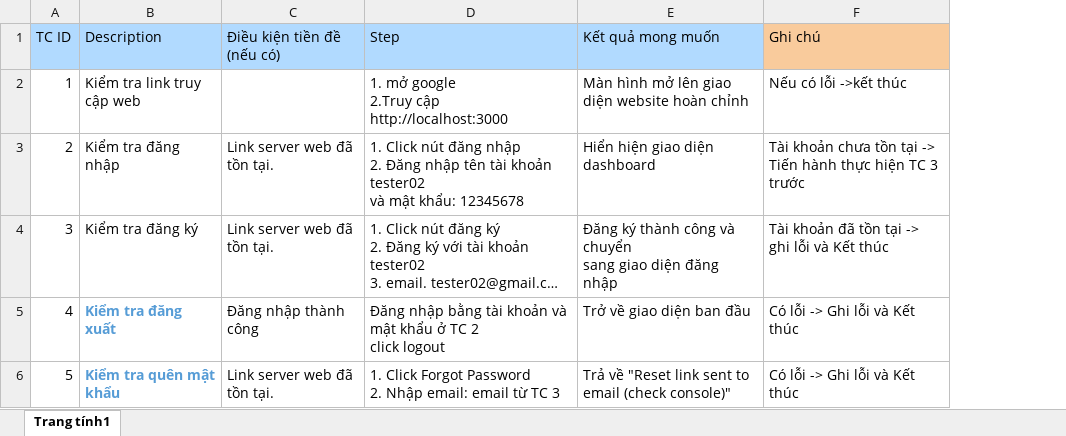
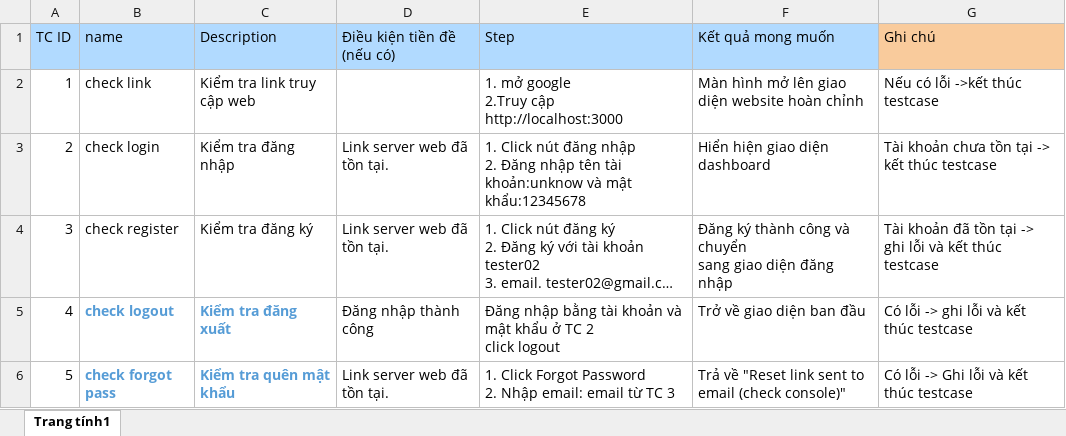
Before and after one commit to CTNone/Cokit-Edit, an Excel workbook: test tesrer ctn.xlsx, sheet Trang tính1, drawn as a sheet; long unchanged cells end in …; values as stored, in another font and other column widths than the file's, no borders; addresses are those after the commit; ↵ is a line break in a cell; the diff names each change by its address in the sheet, - before the commit and + after, or states it on an @@ line.

Commit message:
feat(test): update manual test skill with strict rules and result comparison

```diff
--- a/test tesrer ctn.xlsx (sheet Trang tính1)
+++ b/test tesrer ctn.xlsx (sheet Trang tính1)
+column B (name), rows 2-6: check link | check login | check register | check logout | check forgot pass
-G2 (Ghi chú): Nếu có lỗi ->kết thúc
+G2 (Ghi chú): Nếu có lỗi ->kết thúc testcase
-E3 (Step): …tên tài khoản tester02 ↵ và mật khẩu: 12345678
+E3 (Step): …tên tài khoản:unknow và mật khẩu:12345678
-G3 (Ghi chú): …tại -> Tiến hành thực hiện TC 3 trước
+G3 (Ghi chú): …tại -> kết thúc testcase
-G4 (Ghi chú): …lỗi và Kết thúc
+G4 (Ghi chú): …lỗi và kết thúc testcase
-G5 (Ghi chú): Có lỗi -> Ghi lỗi và Kết thúc
+G5 (Ghi chú): Có lỗi -> ghi lỗi và kết thúc testcase
-G6 (Ghi chú): Có lỗi -> Ghi lỗi và Kết thúc
+G6 (Ghi chú): Có lỗi -> Ghi lỗi và kết thúc testcase
```
Also changed, not shown: 19 other files.
